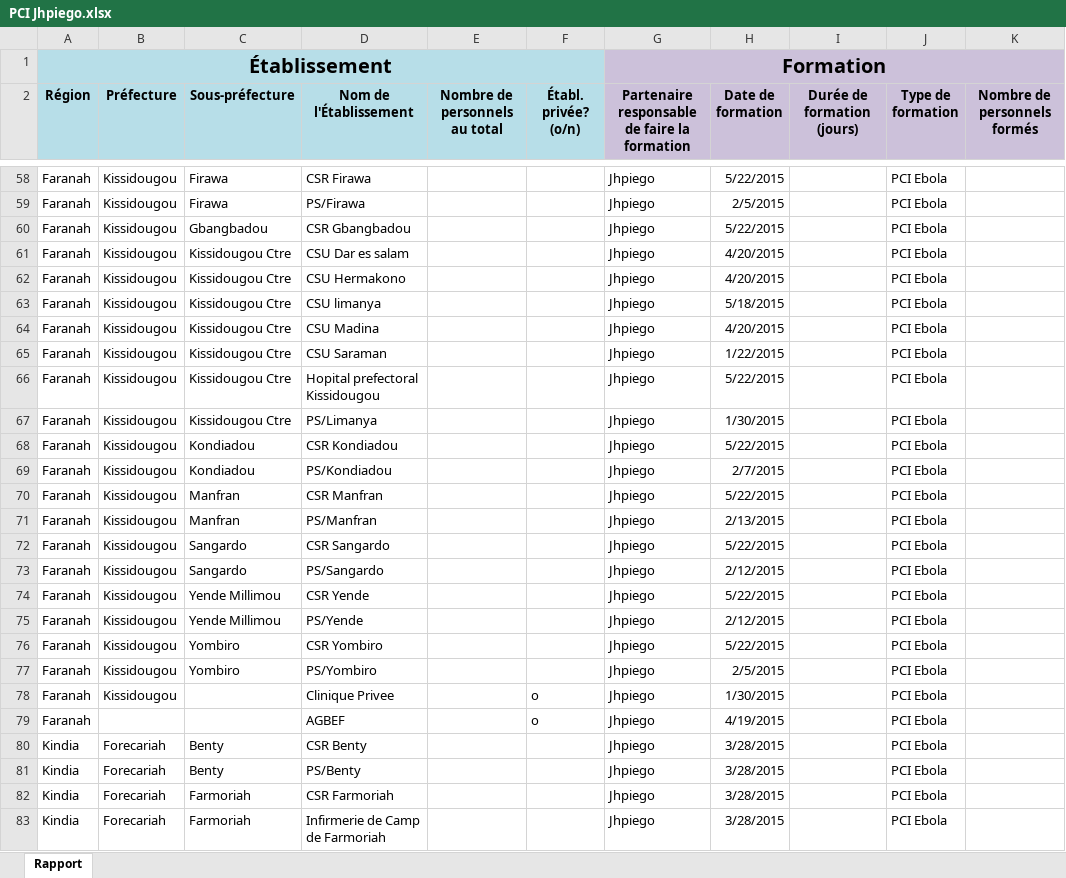
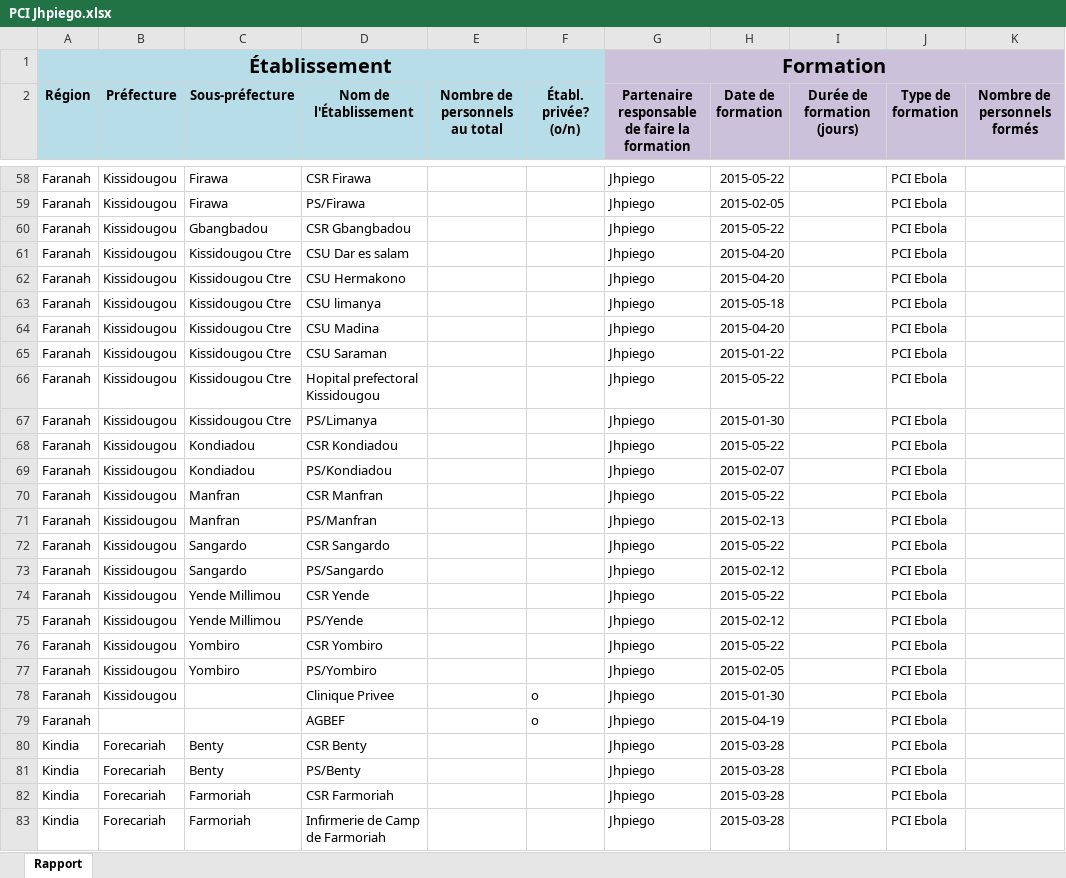
Before and after one commit to OCHA-DAP/guinea-ipc, an Excel workbook: Templates/Examples/PCI Jhpiego.xlsx, sheet Rapport, drawn as a sheet; only a part is shown, gaps mark what is left out; values as stored, in another font and other column widths than the file's, no borders; the diff covers the shown part only; the diff names each change by its address in the sheet, - before the commit and + after, or states it on an @@ line.

```diff
--- a/Templates/Examples/PCI Jhpiego.xlsx (sheet Rapport)
+++ b/Templates/Examples/PCI Jhpiego.xlsx (sheet Rapport)
-H58 (Date de formation): 5/22/2015
+H58 (Date de formation): 2015-05-22
-H59 (Date de formation): 2/5/2015
+H59 (Date de formation): 2015-02-05
-H60 (Date de formation): 5/22/2015
+H60 (Date de formation): 2015-05-22
-H61:H62 (Date de formation): 4/20/2015
+H61:H62 (Date de formation): 2015-04-20
-H63 (Date de formation): 5/18/2015
+H63 (Date de formation): 2015-05-18
-H64 (Date de formation): 4/20/2015
+H64 (Date de formation): 2015-04-20
-H65 (Date de formation): 1/22/2015
+H65 (Date de formation): 2015-01-22
-H66 (Date de formation): 5/22/2015
+H66 (Date de formation): 2015-05-22
-H67 (Date de formation): 1/30/2015
+H67 (Date de formation): 2015-01-30
-H68 (Date de formation): 5/22/2015
+H68 (Date de formation): 2015-05-22
-H69 (Date de formation): 2/7/2015
+H69 (Date de formation): 2015-02-07
-H70 (Date de formation): 5/22/2015
+H70 (Date de formation): 2015-05-22
-H71 (Date de formation): 2/13/2015
+H71 (Date de formation): 2015-02-13
-H72 (Date de formation): 5/22/2015
+H72 (Date de formation): 2015-05-22
-H73 (Date de formation): 2/12/2015
+H73 (Date de formation): 2015-02-12
-H74 (Date de formation): 5/22/2015
+H74 (Date de formation): 2015-05-22
-H75 (Date de formation): 2/12/2015
+H75 (Date de formation): 2015-02-12
-H76 (Date de formation): 5/22/2015
+H76 (Date de formation): 2015-05-22
-H77 (Date de formation): 2/5/2015
+H77 (Date de formation): 2015-02-05
-H78 (Date de formation): 1/30/2015
+H78 (Date de formation): 2015-01-30
-H79 (Date de formation): 4/19/2015
+H79 (Date de formation): 2015-04-19
-H80:H83 (Date de formation): 3/28/2015
+H80:H83 (Date de formation): 2015-03-28
```
Also changed, not shown: 97 edited cells elsewhere in this sheet, Templates/Examples/PCI CRS.xlsx, Templates/PCI modele 2015-07-27.xlsx.
